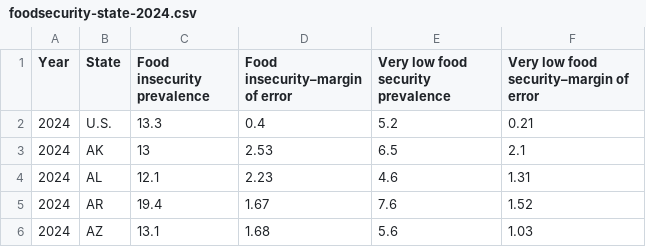
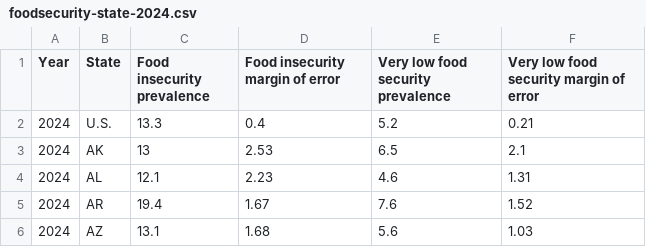
Before and after one commit to Stevee-G/Data608, a CSV file: Assignment6/foodsecurity_csv_datafiles/foodsecurity-state-2024.csv, drawn as a sheet; only a part is shown; the diff names each change by its address in the sheet, - before the commit and + after, or states it on an @@ line.

Commit message:
Updated state again

```diff
--- a/Assignment6/foodsecurity_csv_datafiles/foodsecurity-state-2024.csv
+++ b/Assignment6/foodsecurity_csv_datafiles/foodsecurity-state-2024.csv
-D1: Food insecurity–margin of error
+D1: Food insecurity margin of error
-F1: Very low food security–margin of error
+F1: Very low food security margin of error
```
